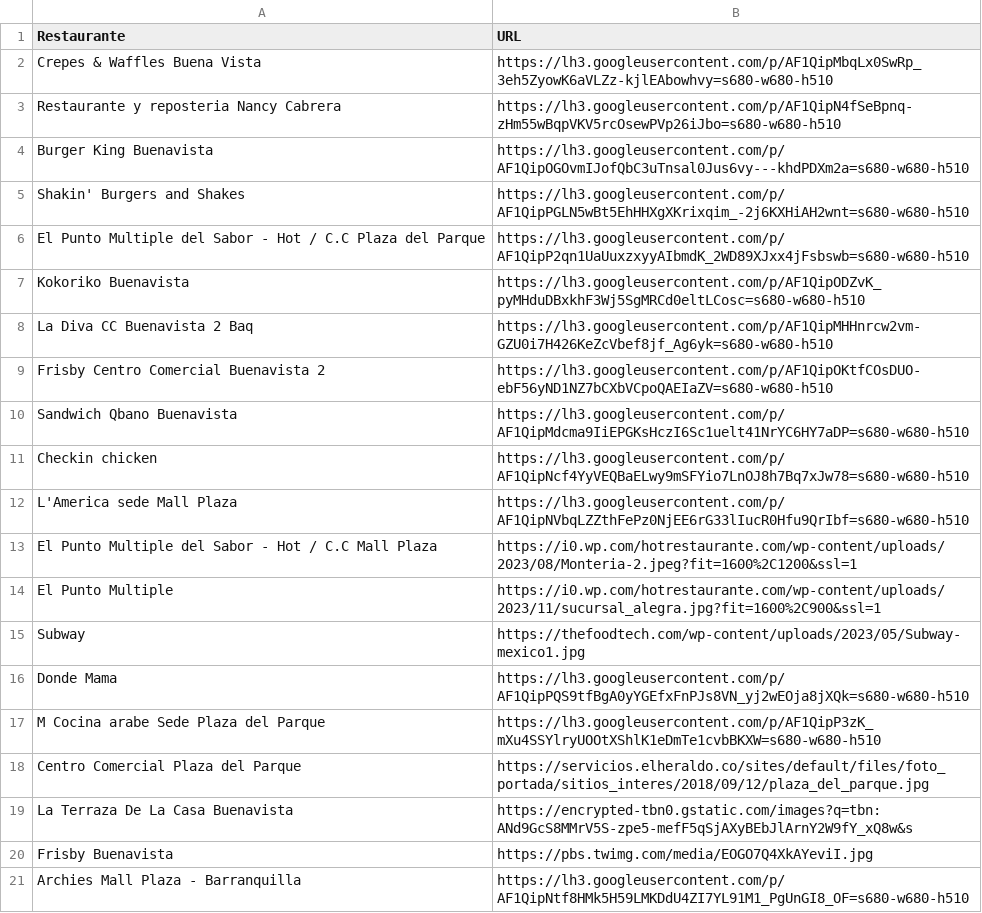
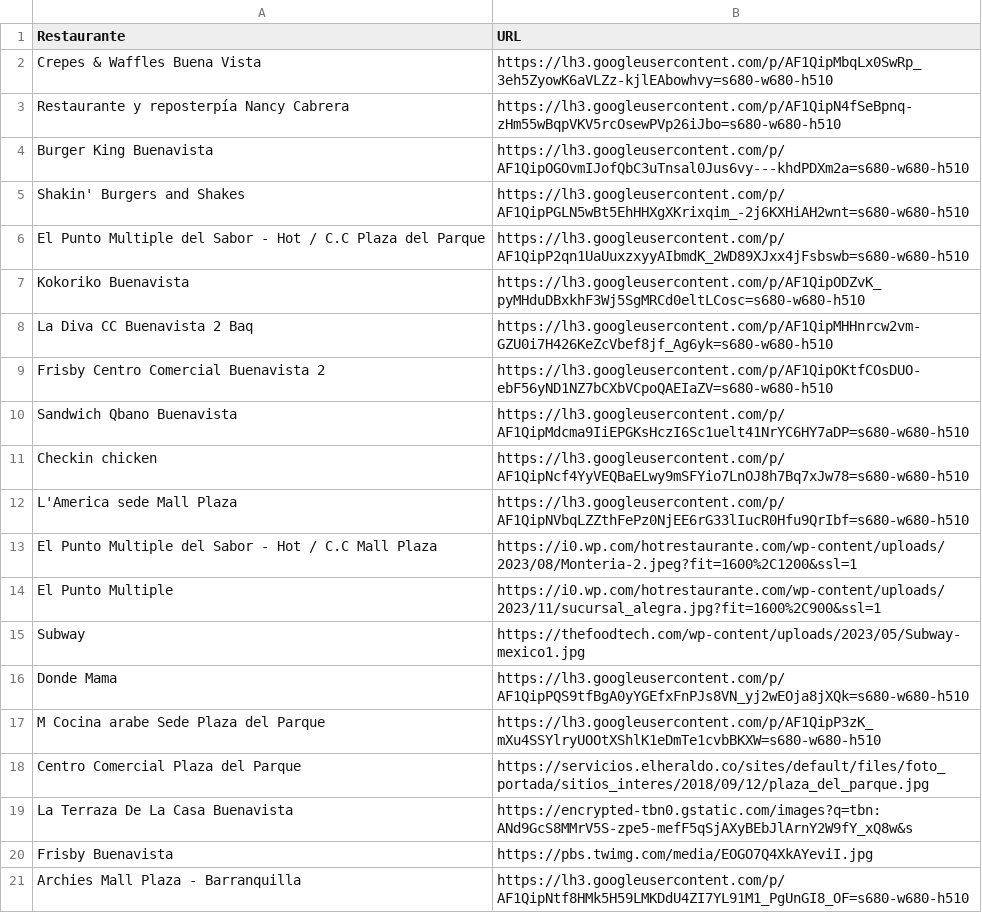
Before and after one commit to mpalvarezc/Datos, a CSV file: RestaurantesURL.csv, drawn as a sheet; the diff names each change by its address in the sheet, - before the commit and + after, or states it on an @@ line.

Commit message:
Add files via upload

```diff
--- a/RestaurantesURL.csv
+++ b/RestaurantesURL.csv
-A3 (Restaurante): Restaurante y reposteria Nancy Cabrera
+A3 (Restaurante): Restaurante y reposterpía Nancy Cabrera
```
